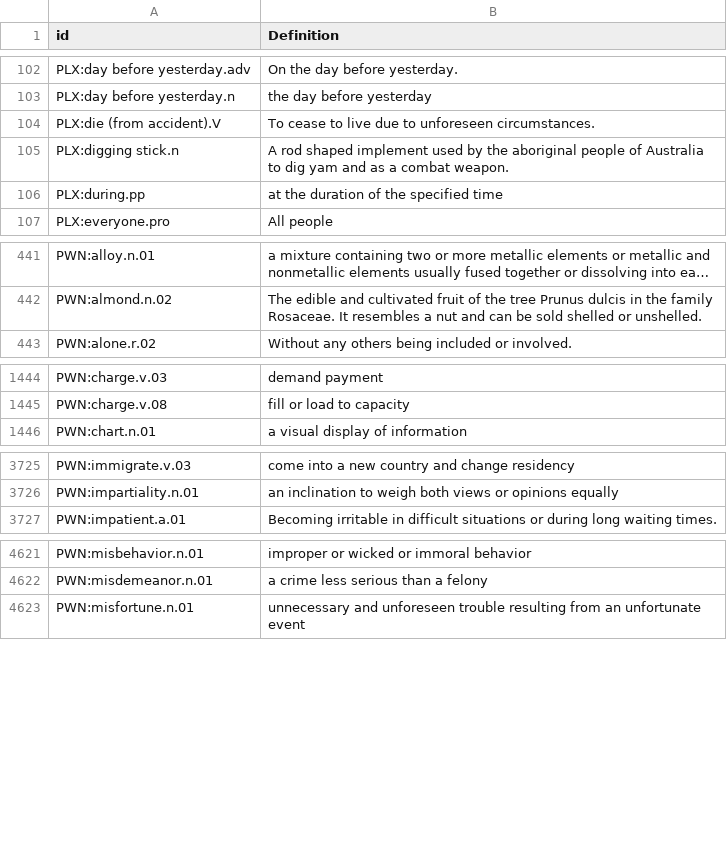
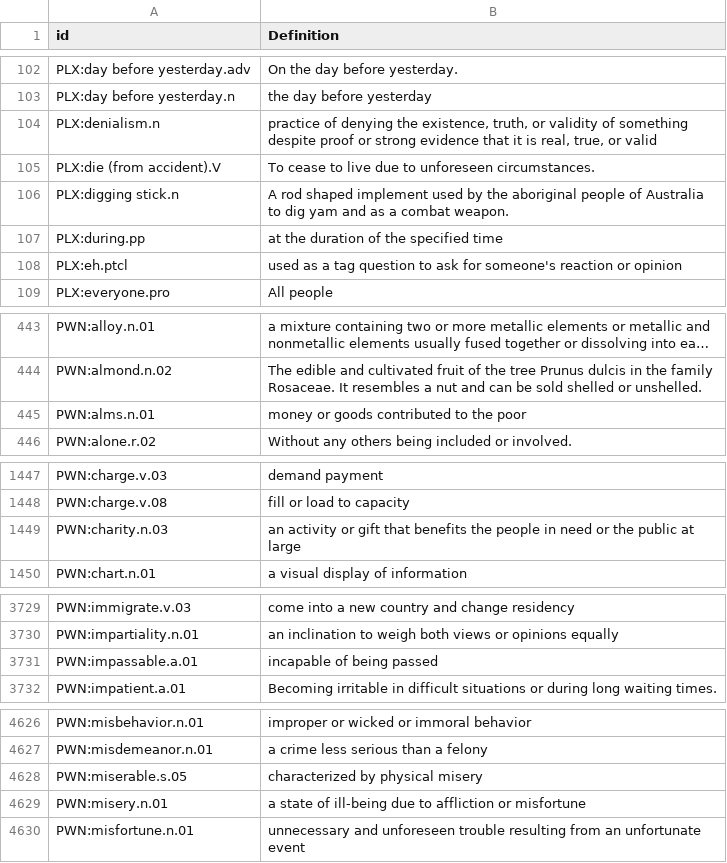
Before and after one commit to barumau/panlexia, a TSV file: concepts/E/eng-definition.tsv, drawn as a sheet; only a part is shown, gaps mark what is left out; long unchanged cells end in …; the diff covers the shown part only; the diff names each change by its address in the sheet, - before the commit and + after, or states it on an @@ line.

```diff
--- a/concepts/E/eng-definition.tsv
+++ b/concepts/E/eng-definition.tsv
+row 104: PLX:denialism.n | practice of denying the existence, truth, or validity of something despite proof or strong evidence that it is real, true, or valid
+row 108: PLX:eh.ptcl | used as a tag question to ask for someone's reaction or opinion
+row 445: PWN:alms.n.01 | money or goods contributed to the poor
+row 1449: PWN:charity.n.03 | an activity or gift that benefits the people in need or the public at large
+row 3731: PWN:impassable.a.01 | incapable of being passed
+row 4628: PWN:miserable.s.05 | characterized by physical misery
+row 4629: PWN:misery.n.01 | a state of ill-being due to affliction or misfortune
```
Also changed, not shown: 2 added rows elsewhere in this file, dict/E/eng.tsv, dict/F/fin.tsv, 18 other files.
